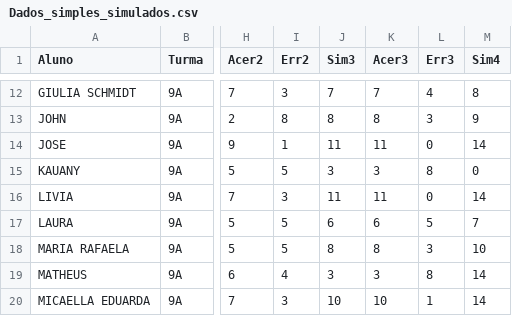
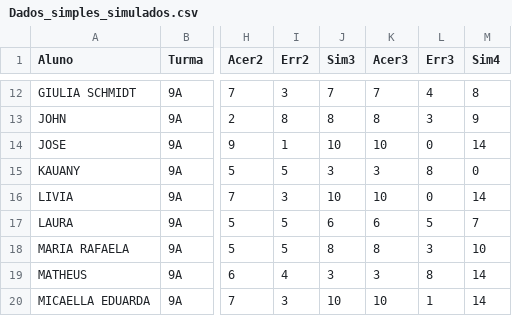
Before and after one commit to MauricioRibeiroTech/APP_SAEB_SIMPLES_LEITURA, a CSV file: Dados_simples_simulados.csv, drawn as a sheet; only a part is shown, gaps mark what is left out; the diff names each change by its address in the sheet, - before the commit and + after, or states it on an @@ line.

Commit message:
Update Dados_simples_simulados.csv

```diff
--- a/Dados_simples_simulados.csv
+++ b/Dados_simples_simulados.csv
-J14 (Sim3): 11
+J14 (Sim3): 10
-K14 (Acer3): 11
+K14 (Acer3): 10
-J16 (Sim3): 11
+J16 (Sim3): 10
-K16 (Acer3): 11
+K16 (Acer3): 10
```
